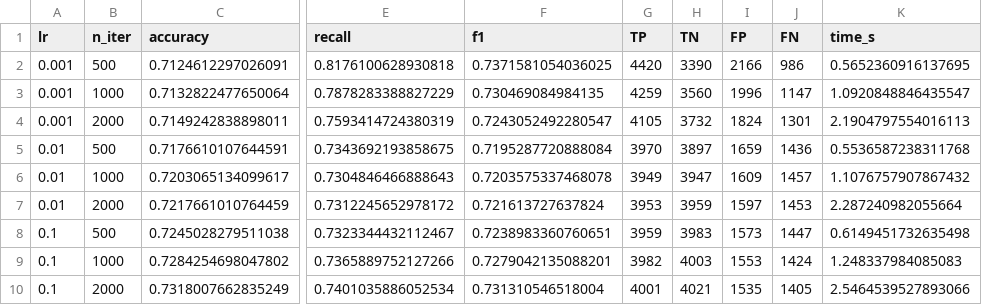
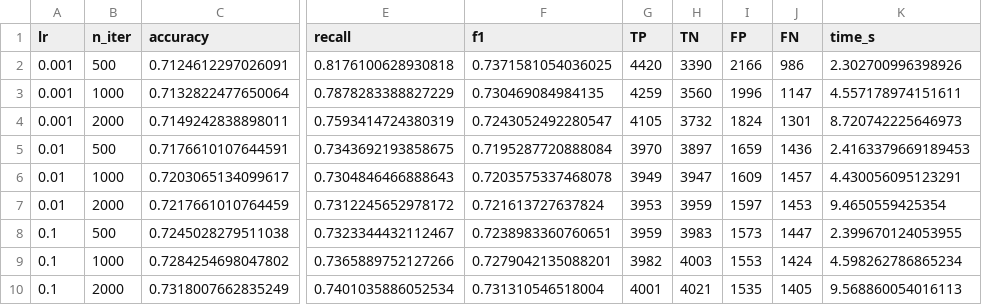
Before and after one commit to TimothyYunPan/ML_Cross-Model-Feature-Importance-for-Diabetes-Prediction, a CSV file: models/logreg_grid_search.csv, drawn as a sheet; only a part is shown, gaps mark what is left out; the diff names each change by its address in the sheet, - before the commit and + after, or states it on an @@ line.

```diff
--- a/models/logreg_grid_search.csv
+++ b/models/logreg_grid_search.csv
-K2 (time_s): 0.5652360916137695
+K2 (time_s): 2.302700996398926
-K3 (time_s): 1.0920848846435547
+K3 (time_s): 4.557178974151611
-K4 (time_s): 2.1904797554016113
+K4 (time_s): 8.720742225646973
-K5 (time_s): 0.5536587238311768
+K5 (time_s): 2.4163379669189453
-K6 (time_s): 1.1076757907867432
+K6 (time_s): 4.430056095123291
-K7 (time_s): 2.287240982055664
+K7 (time_s): 9.4650559425354
-K8 (time_s): 0.6149451732635498
+K8 (time_s): 2.399670124053955
-K9 (time_s): 1.248337984085083
+K9 (time_s): 4.598262786865234
-K10 (time_s): 2.5464539527893066
+K10 (time_s): 9.568860054016113
```
Also changed, not shown: 5 other files.
